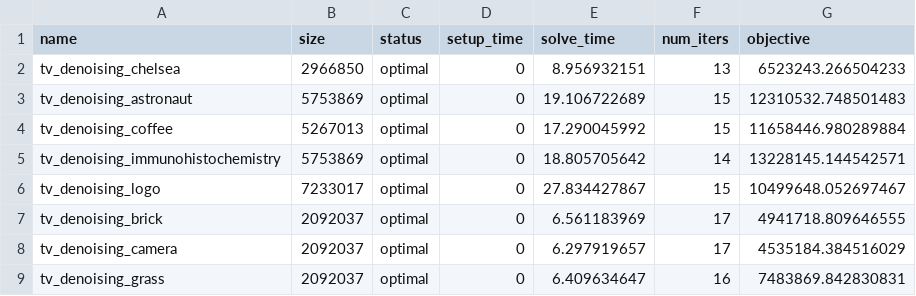
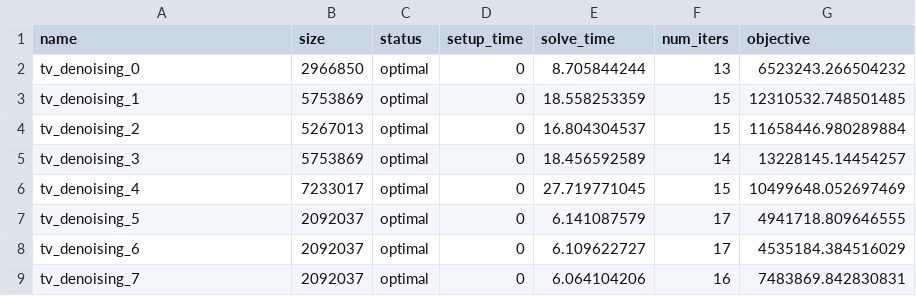
Before and after one commit to qoco-org/qoco-gpu-benchmarks, a CSV file: tv_denoising/qoco_cuda_results.csv, drawn as a sheet.

```diff
--- a/tv_denoising/qoco_cuda_results.csv
+++ b/tv_denoising/qoco_cuda_results.csv
@@ -1,9 +1,9 @@
 name,size,status,setup_time,solve_time,num_iters,objective
-tv_denoising_chelsea,2966850,optimal,0,8.956932151,13,6523243.266504233
-tv_denoising_astronaut,5753869,optimal,0,19.106722689,15,12310532.748501483
-tv_denoising_coffee,5267013,optimal,0,17.290045992,15,11658446.980289884
-tv_denoising_immunohistochemistry,5753869,optimal,0,18.805705642,14,13228145.144542571
-tv_denoising_logo,7233017,optimal,0,27.834427867,15,10499648.052697467
-tv_denoising_brick,2092037,optimal,0,6.561183969,17,4941718.809646555
-tv_denoising_camera,2092037,optimal,0,6.297919657,17,4535184.384516029
-tv_denoising_grass,2092037,optimal,0,6.409634647,16,7483869.842830831
+tv_denoising_0,2966850,optimal,0,8.705844244,13,6523243.266504232
+tv_denoising_1,5753869,optimal,0,18.558253359,15,12310532.748501485
+tv_denoising_2,5267013,optimal,0,16.804304537,15,11658446.980289884
+tv_denoising_3,5753869,optimal,0,18.456592589,14,13228145.14454257
+tv_denoising_4,7233017,optimal,0,27.719771045,15,10499648.052697469
+tv_denoising_5,2092037,optimal,0,6.141087579,17,4941718.809646555
+tv_denoising_6,2092037,optimal,0,6.109622727,17,4535184.384516029
+tv_denoising_7,2092037,optimal,0,6.064104206,16,7483869.842830831
```
Also changed, not shown: multiperiod_portfolio/qoco_cuda_results.csv, tv_denoising/cuclarabel_results.csv, 25 other files.
